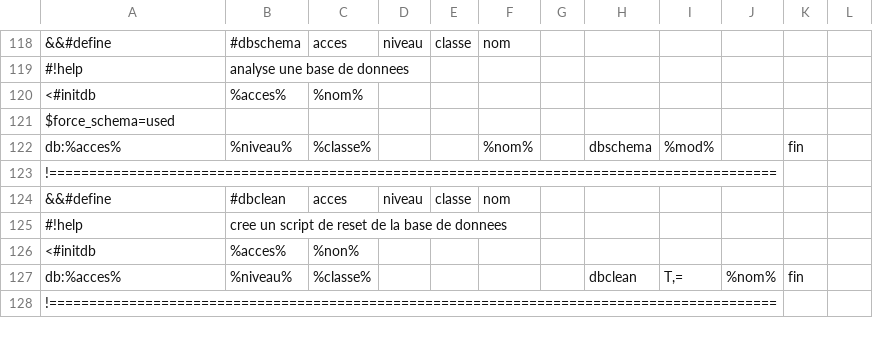
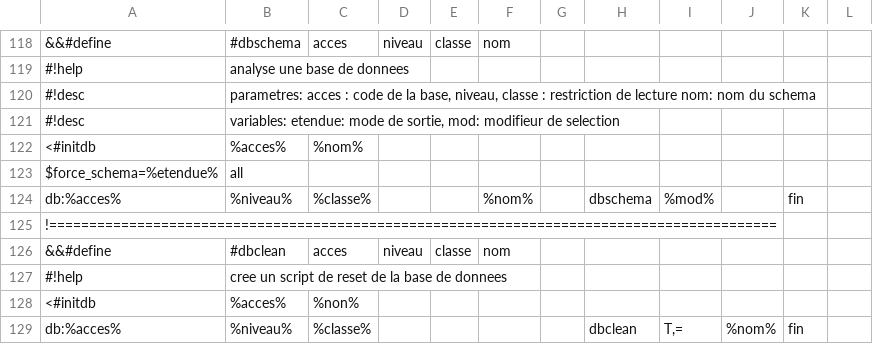
Before and after one commit to service-GCT-EMS/pyetl, a CSV file: pyetl/moteur/fonctions/commandes_internes.csv, drawn as a sheet; only a part is shown, gaps mark what is left out; the shorter side is filled out with more unchanged rows; removed rows and columns are numbered as before the commit, all else as after; the diff names each change by its address in the sheet, - before the commit and + after, or states it on an @@ line.

```diff
--- a/pyetl/moteur/fonctions/commandes_internes.csv
+++ b/pyetl/moteur/fonctions/commandes_internes.csv
+row 120: #!desc | parametres: acces : code de la base, niveau, classe : restriction de lecture nom: nom du schema
+row 121: #!desc | variables: etendue: mode de sortie, mod: modifieur de selection
-row 121: $force_schema=used
+row 123: $force_schema=%etendue% | all
```
Also changed, not shown: 9 other files.
